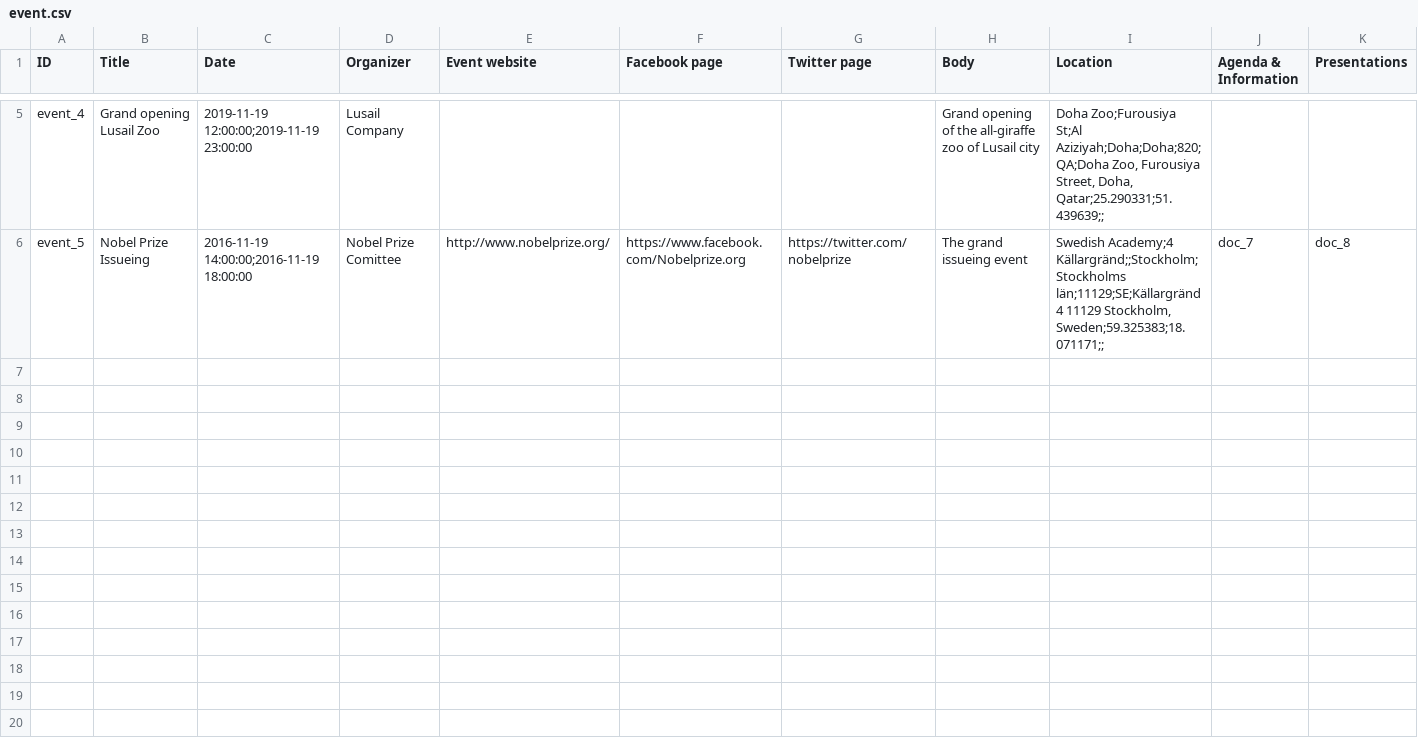
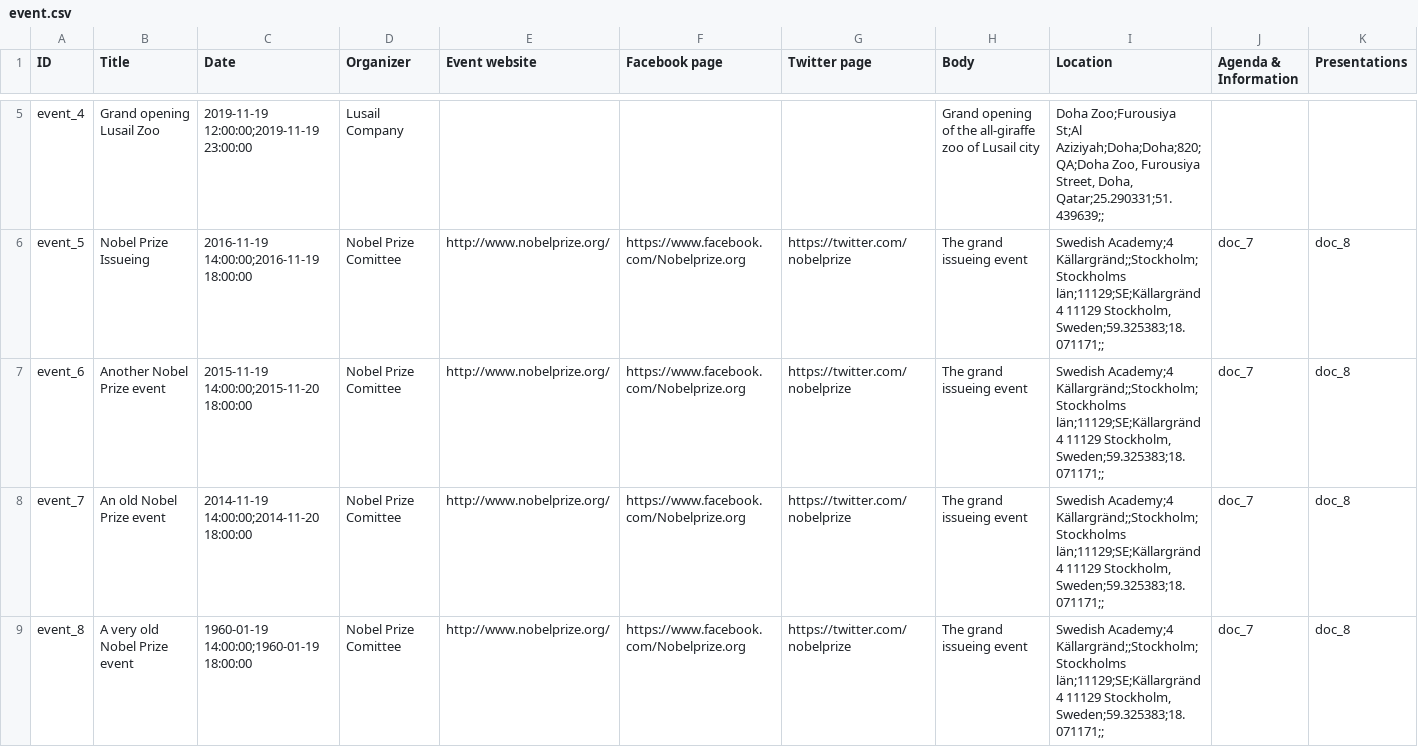
Before and after one commit to capacity4dev/capacity4more, a CSV file: capacity4more/modules/c4m/demo/c4m_demo_content/csv/node/event.csv, drawn as a sheet; only a part is shown, gaps mark what is left out; rows hold the shown columns only; the diff names each change by its address in the sheet, - before the commit and + after, or states it on an @@ line.

Commit message:
Need a separate context for past events as this Views page uses another exposed full text search form than the upcoming events Views page

```diff
--- a/capacity4more/modules/c4m/demo/c4m_demo_content/csv/node/event.csv
+++ b/capacity4more/modules/c4m/demo/c4m_demo_content/csv/node/event.csv
+row 7: event_6 | Another Nobel Prize event | 2015-11-19 14:00:00;2015-11-20 18:00:00 | Nobel Prize Comittee | http://www.nobelprize.org/ | https://www.facebook.com/Nobelprize.org | https://twitter.com/nobelprize | The grand issueing event | Swedish Academy;4 Källargränd;;Stockholm;Stockholms län;11129;SE;Källargränd 4 11129 Stockholm, Sweden;59.325383;18.071171;; | doc_7 | doc_8
+row 8: event_7 | An old Nobel Prize event | 2014-11-19 14:00:00;2014-11-20 18:00:00 | Nobel Prize Comittee | http://www.nobelprize.org/ | https://www.facebook.com/Nobelprize.org | https://twitter.com/nobelprize | The grand issueing event | Swedish Academy;4 Källargränd;;Stockholm;Stockholms län;11129;SE;Källargränd 4 11129 Stockholm, Sweden;59.325383;18.071171;; | doc_7 | doc_8
+row 9: event_8 | A very old Nobel Prize event | 1960-01-19 14:00:00;1960-01-19 18:00:00 | Nobel Prize Comittee | http://www.nobelprize.org/ | https://www.facebook.com/Nobelprize.org | https://twitter.com/nobelprize | The grand issueing event | Swedish Academy;4 Källargränd;;Stockholm;Stockholms län;11129;SE;Källargränd 4 11129 Stockholm, Sweden;59.325383;18.071171;; | doc_7 | doc_8
```
Also changed, not shown: 2 other files.
